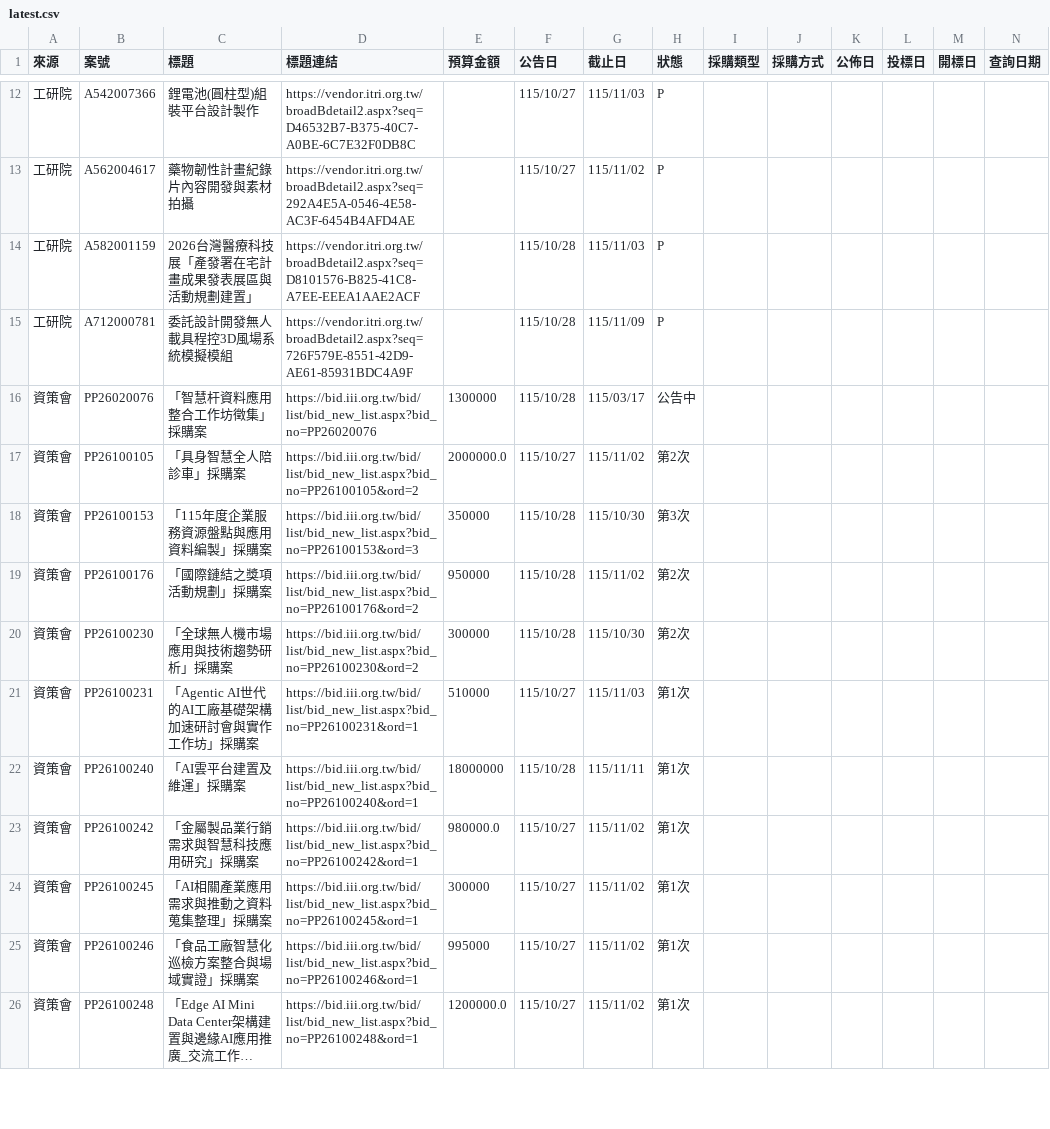
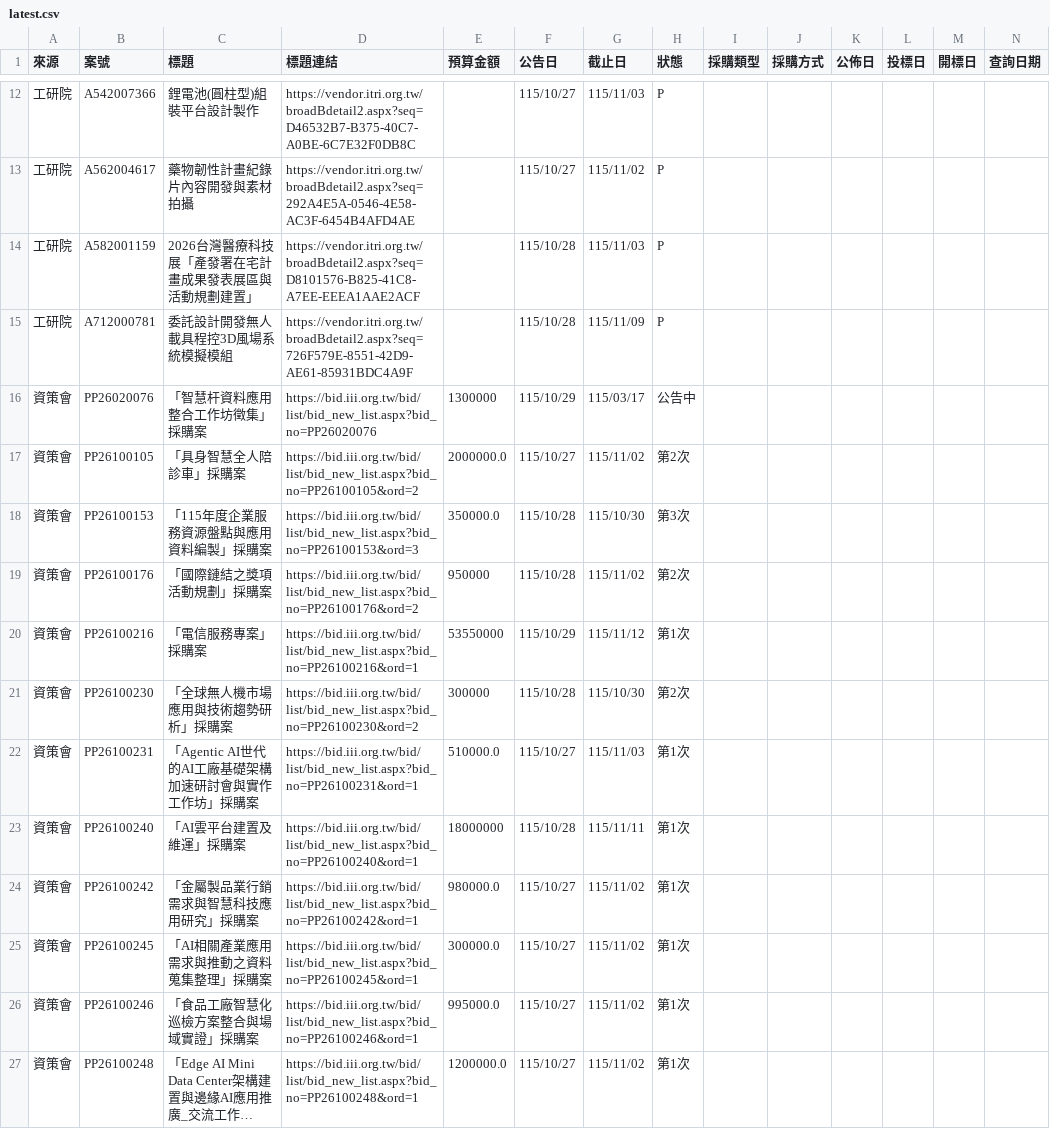
Before and after one commit to espresso3568/bitwin, a CSV file: data/latest.csv, drawn as a sheet; only a part is shown, gaps mark what is left out; long unchanged cells end in …; addresses are those after the commit; rows hold the shown columns only; the diff covers the shown part only; the diff names each change by its address in the sheet, - before the commit and + after, or states it on an @@ line.

```diff
--- a/data/latest.csv
+++ b/data/latest.csv
-F16 (公告日): 115/10/28
+F16 (公告日): 115/10/29
-E18 (預算金額): 350000
+E18 (預算金額): 350000.0
+row 20: 資策會 | PP26100216 | 「電信服務專案」採購案 | https://bid.iii.org.tw/bid/list/bid_new_list.aspx?bid_no=PP26100216&ord=1 | 53550000 | 115/10/29 | 115/11/12 | 第1次
-E22 (預算金額): 510000
+E22 (預算金額): 510000.0
-E25 (預算金額): 300000
+E25 (預算金額): 300000.0
-E26 (預算金額): 995000
+E26 (預算金額): 995000.0
```
Also changed, not shown: 5 added rows and 2 edited cells elsewhere in this file, 5 other files.
